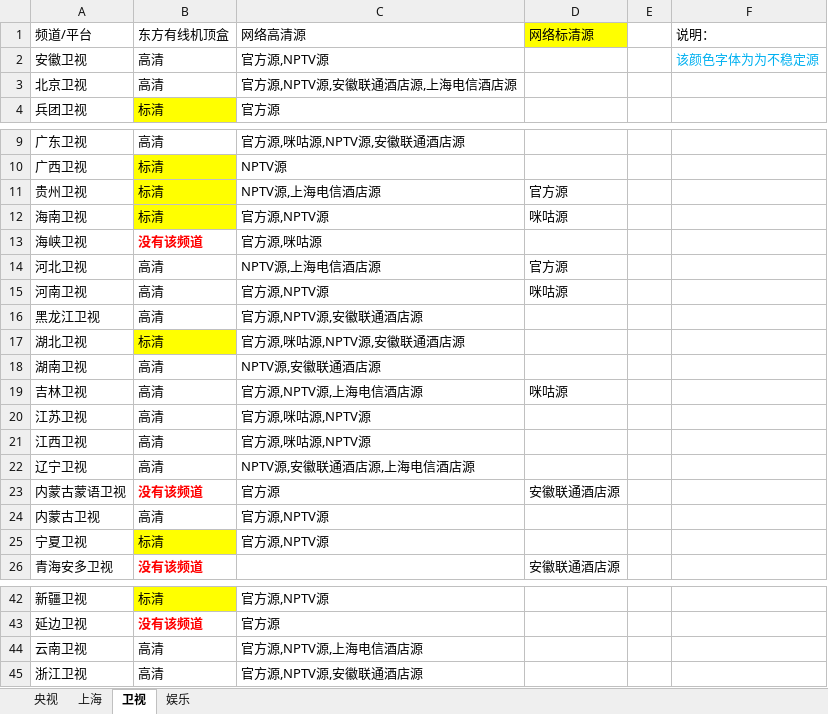
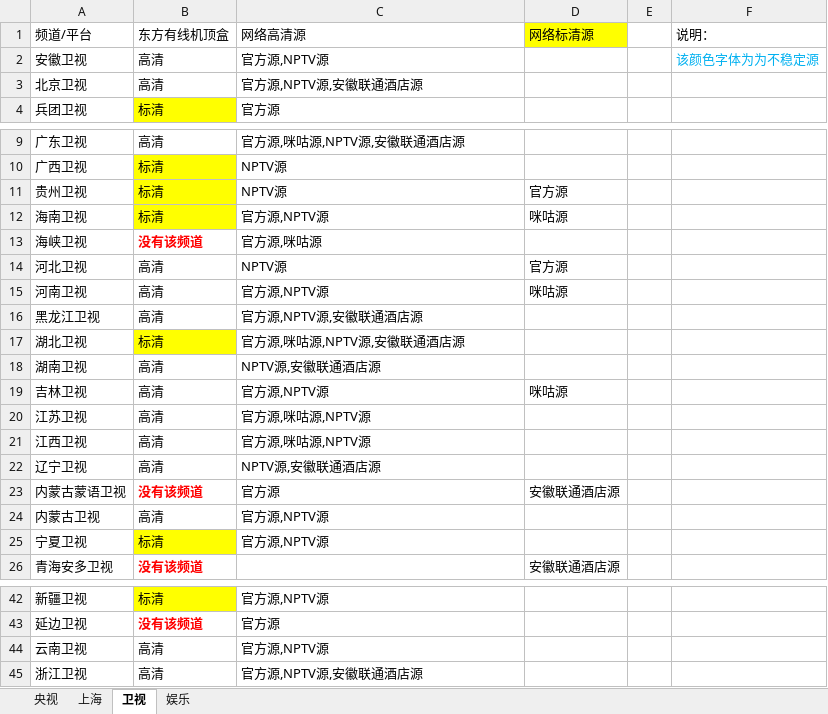
Before and after one commit to Alonso0729/Television, an Excel workbook: 直播源汇总文档/其他文档/常看频道直播源统计.xlsx, sheet 卫视, drawn as a sheet; only a part is shown, gaps mark what is left out; values as stored, in another font and other column widths than the file's, no borders; the diff names each change by its address in the sheet, - before the commit and + after, or states it on an @@ line.

```diff
--- a/直播源汇总文档/其他文档/常看频道直播源统计.xlsx (sheet 卫视)
+++ b/直播源汇总文档/其他文档/常看频道直播源统计.xlsx (sheet 卫视)
-C3 (网络高清源): 官方源,NPTV源,安徽联通酒店源,上海电信酒店源
+C3 (网络高清源): 官方源,NPTV源,安徽联通酒店源
-C11 (网络高清源): NPTV源,上海电信酒店源
+C11 (网络高清源): NPTV源
-C14 (网络高清源): NPTV源,上海电信酒店源
+C14 (网络高清源): NPTV源
-C19 (网络高清源): 官方源,NPTV源,上海电信酒店源
+C19 (网络高清源): 官方源,NPTV源
-C22 (网络高清源): NPTV源,安徽联通酒店源,上海电信酒店源
+C22 (网络高清源): NPTV源,安徽联通酒店源
-C44 (网络高清源): 官方源,NPTV源,上海电信酒店源
+C44 (网络高清源): 官方源,NPTV源
```
Also changed, not shown: sheet 上海, sheet 央视, 2 other files.
